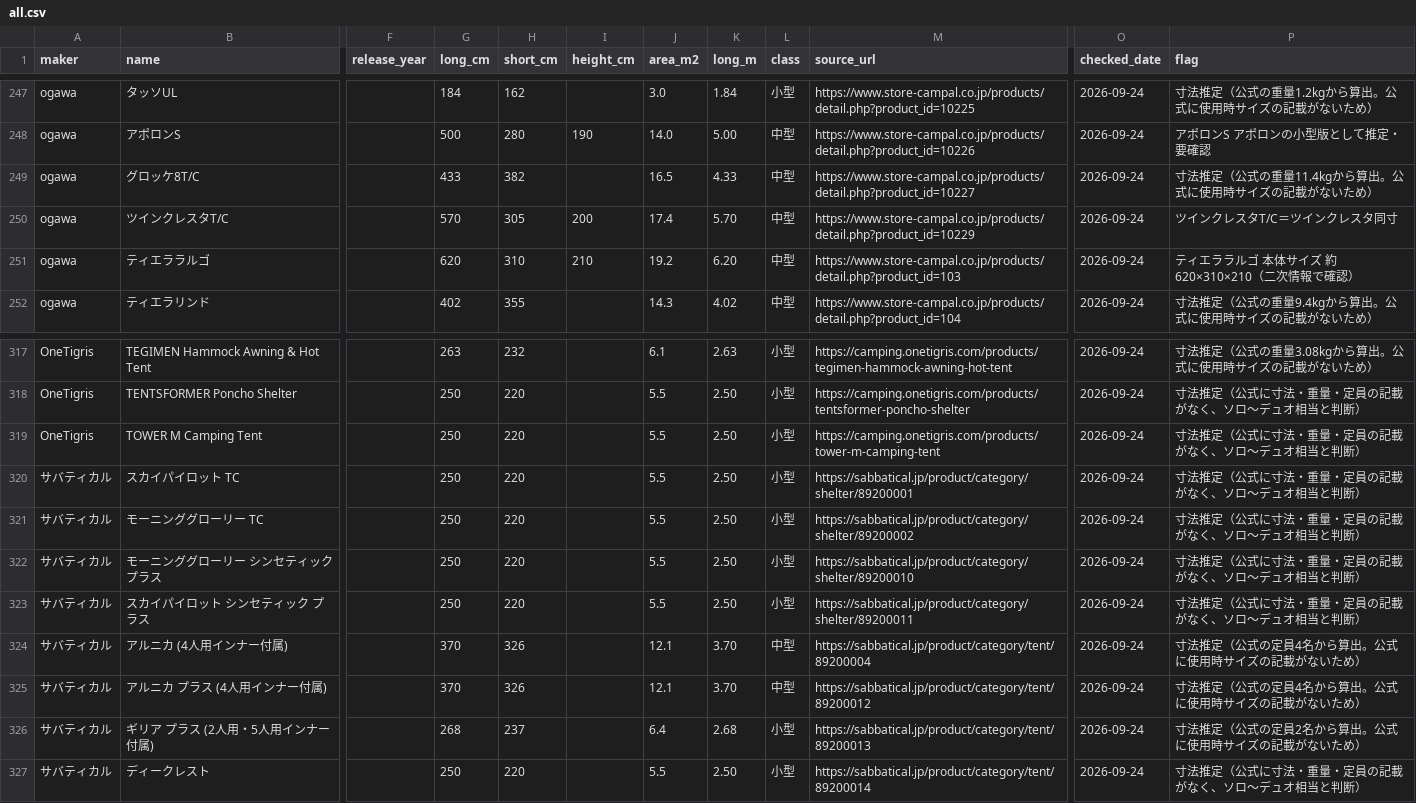
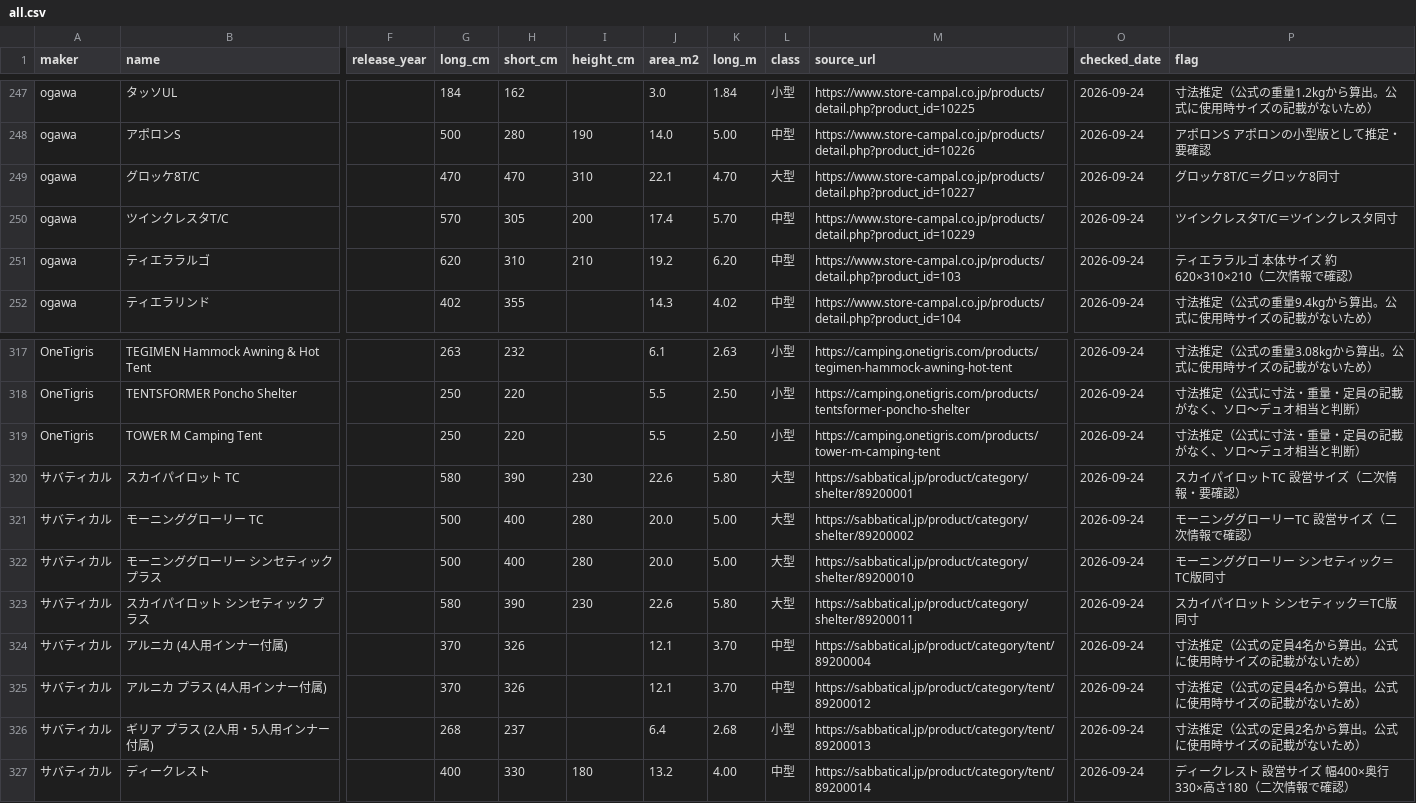
Before and after one commit to naoyukikemmoku/oiranomori-web, a CSV file: src/data/tent-sizes/all.csv, drawn as a sheet; only a part is shown, gaps mark what is left out; the diff covers the shown part only; the diff names each change by its address in the sheet, - before the commit and + after, or states it on an @@ line.

```diff
--- a/src/data/tent-sizes/all.csv
+++ b/src/data/tent-sizes/all.csv
-G249 (long_cm): 433
+G249 (long_cm): 470
-H249 (short_cm): 382
+H249 (short_cm): 470
-I249 (height_cm): (empty)
+I249 (height_cm): 310
-J249 (area_m2): 16.5
+J249 (area_m2): 22.1
-K249 (long_m): 4.33
+K249 (long_m): 4.70
-L249 (class): 中型
+L249 (class): 大型
-P249 (flag): 寸法推定（公式の重量11.4kgから算出。公式に使用時サイズの記載がないため）
+P249 (flag): グロッケ8T/C＝グロッケ8同寸
-G320 (long_cm): 250
+G320 (long_cm): 580
-H320 (short_cm): 220
+H320 (short_cm): 390
-I320 (height_cm): (empty)
+I320 (height_cm): 230
-J320 (area_m2): 5.5
+J320 (area_m2): 22.6
-K320 (long_m): 2.50
+K320 (long_m): 5.80
-L320:L323 (class): 小型
+L320:L323 (class): 大型
-P320 (flag): 寸法推定（公式に寸法・重量・定員の記載がなく、ソロ〜デュオ相当と判断）
+P320 (flag): スカイパイロットTC 設営サイズ（二次情報・要確認）
-G321:G322 (long_cm): 250
+G321:G322 (long_cm): 500
-H321:H322 (short_cm): 220
+H321:H322 (short_cm): 400
-I321:I322 (height_cm): (empty)
+I321:I322 (height_cm): 280
-J321:J322 (area_m2): 5.5
+J321:J322 (area_m2): 20.0
-K321:K322 (long_m): 2.50
+K321:K322 (long_m): 5.00
-P321 (flag): 寸法推定（公式に寸法・重量・定員の記載がなく、ソロ〜デュオ相当と判断）
+P321 (flag): モーニンググローリーTC 設営サイズ（二次情報で確認）
-P322 (flag): 寸法推定（公式に寸法・重量・定員の記載がなく、ソロ〜デュオ相当と判断）
+P322 (flag): モーニンググローリー シンセティック＝TC版同寸
-G323 (long_cm): 250
+G323 (long_cm): 580
-H323 (short_cm): 220
+H323 (short_cm): 390
-I323 (height_cm): (empty)
+I323 (height_cm): 230
-J323 (area_m2): 5.5
+J323 (area_m2): 22.6
-K323 (long_m): 2.50
+K323 (long_m): 5.80
-P323 (flag): 寸法推定（公式に寸法・重量・定員の記載がなく、ソロ〜デュオ相当と判断）
+P323 (flag): スカイパイロット シンセティック＝TC版同寸
-G327 (long_cm): 250
+G327 (long_cm): 400
-H327 (short_cm): 220
+H327 (short_cm): 330
-I327 (height_cm): (empty)
+I327 (height_cm): 180
-J327 (area_m2): 5.5
+J327 (area_m2): 13.2
-K327 (long_m): 2.50
+K327 (long_m): 4.00
-L327 (class): 小型
+L327 (class): 中型
-P327 (flag): 寸法推定（公式に寸法・重量・定員の記載がなく、ソロ〜デュオ相当と判断）
+P327 (flag): ディークレスト 設営サイズ 幅400×奥行330×高さ180（二次情報で確認）
```
Also changed, not shown: 117 edited cells elsewhere in this file, src/data/tent-sizes/naturehike.csv, src/data/tent-sizes/ogawa.csv, 3 other files.
